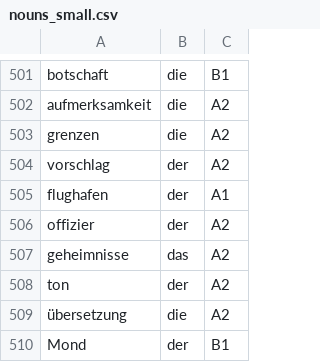
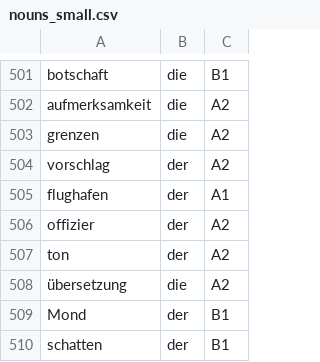
Before and after one commit to piresn/derdiedas, a CSV file: public/data/nouns_small.csv, drawn as a sheet; only a part is shown, gaps mark what is left out; the shorter side is filled out with more unchanged rows.

```diff
--- a/public/data/nouns_small.csv
+++ b/public/data/nouns_small.csv
@@ -506,3 +506,2 @@ flughafen,der,A1
 offizier,der,A2
-geheimnisse,das,A2
 ton,der,A2
```
Also changed, not shown: 2 other files.
